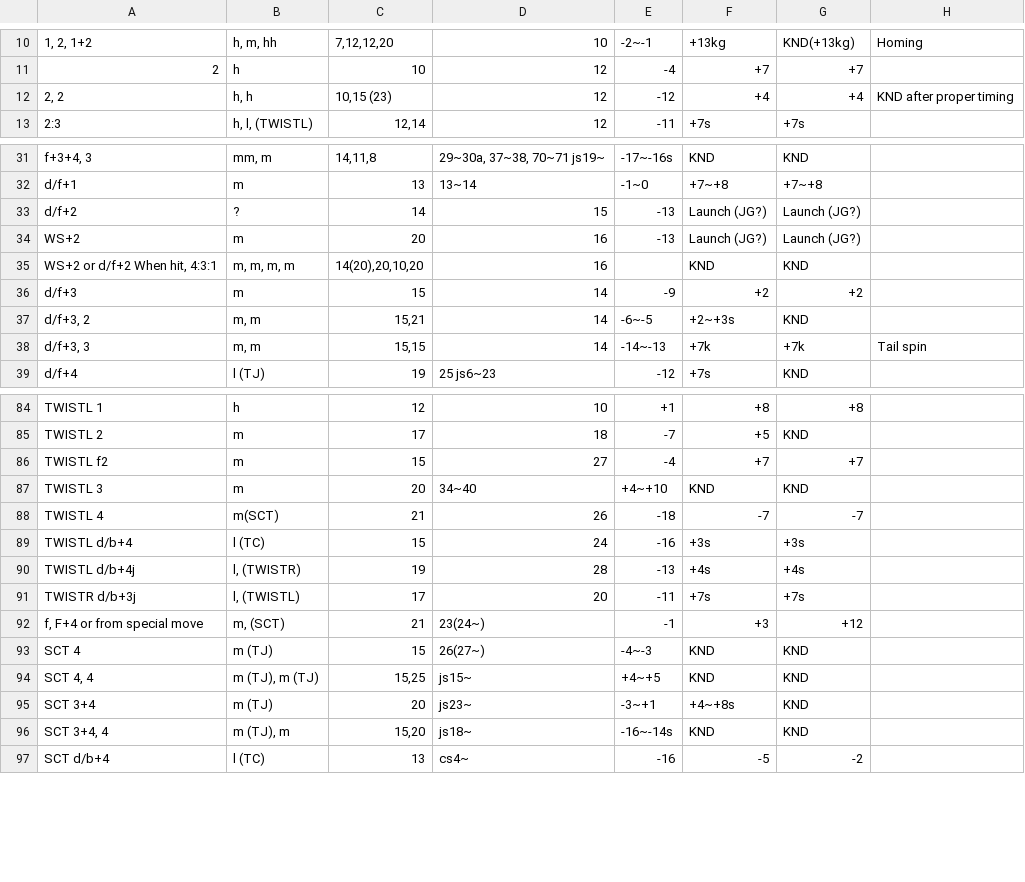
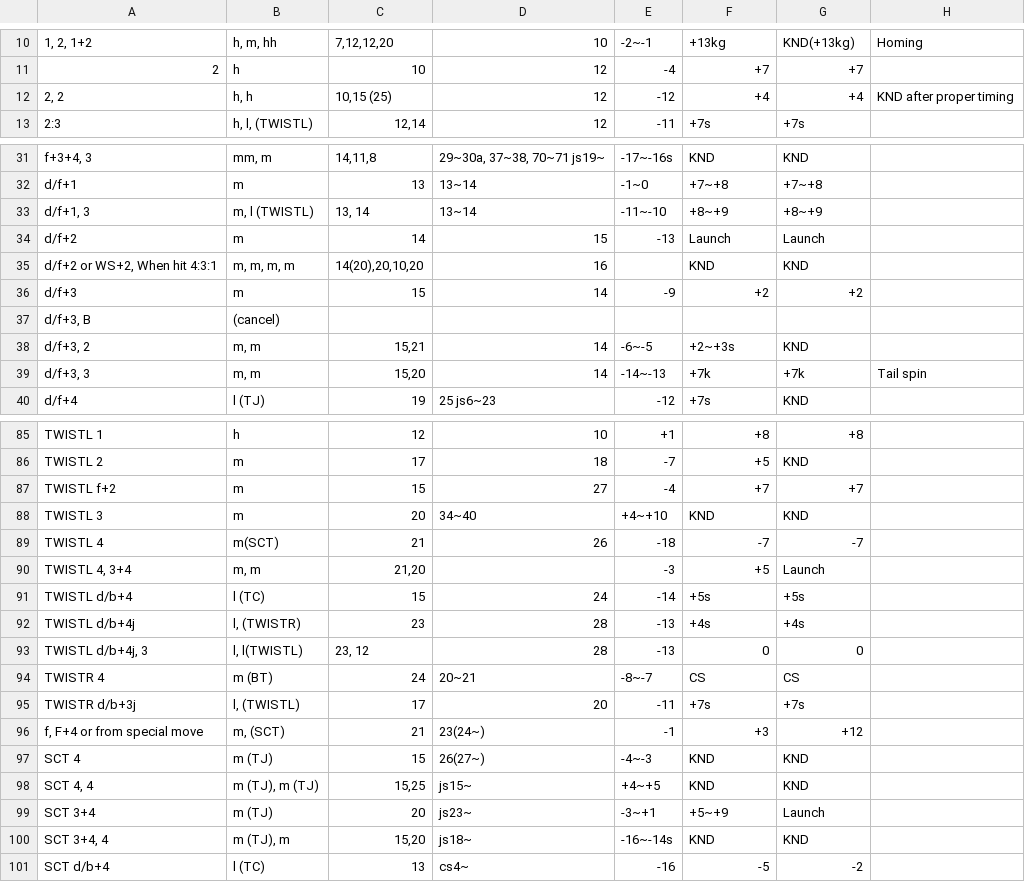
Before and after one commit to pbruvoll/rbnTekkenFrameData, a CSV file: frameData/T7/csv/Lucky-Chloe/Lucky-Chloe-special.csv, drawn as a sheet; only a part is shown, gaps mark what is left out; removed rows and columns are numbered as before the commit, all else as after; the diff covers the shown part only; the diff names each change by its address in the sheet, - before the commit and + after, or states it on an @@ line.

Commit message:
Lucky chloe season 4

```diff
--- a/frameData/T7/csv/Lucky-Chloe/Lucky-Chloe-special.csv
+++ b/frameData/T7/csv/Lucky-Chloe/Lucky-Chloe-special.csv
-C12: 10,15 (23)
+C12: 10,15 (25)
+row 33: d/f+1, 3 | m, l (TWISTL) | 13, 14 | 13~14 | -11~-10 | +8~+9 | +8~+9
-B34: ?
+B34: m
-F34: Launch (JG?)
+F34: Launch
-G34: Launch (JG?)
+G34: Launch
-row 34: WS+2 | m | 20 | 16 | -13 | Launch (JG?) | Launch (JG?)
-A35: WS+2 or d/f+2 When hit, 4:3:1
+A35: d/f+2 or WS+2, When hit 4:3:1
+row 37: d/f+3, B | (cancel)
-C39: 15,15
+C39: 15,20
-A87: TWISTL f2
+A87: TWISTL f+2
+row 90: TWISTL 4, 3+4 | m, m | 21,20 |  | -3 | +5 | Launch
-E91: -16
+E91: -14
-F91: +3s
+F91: +5s
-G91: +3s
+G91: +5s
-C92: 19
+C92: 23
+row 93: TWISTL d/b+4j, 3 | l, l(TWISTL) | 23, 12 | 28 | -13 | 0 | 0
+row 94: TWISTR 4 | m (BT) | 24 | 20~21 | -8~-7 | CS | CS
-F99: +4~+8s
+F99: +5~+9
-G99: KND
+G99: Launch
```
Also changed, not shown: 10 edited cells elsewhere in this file, frameData/T7/csv/Lucky-Chloe/Lucky-Chloe-basic.csv.
